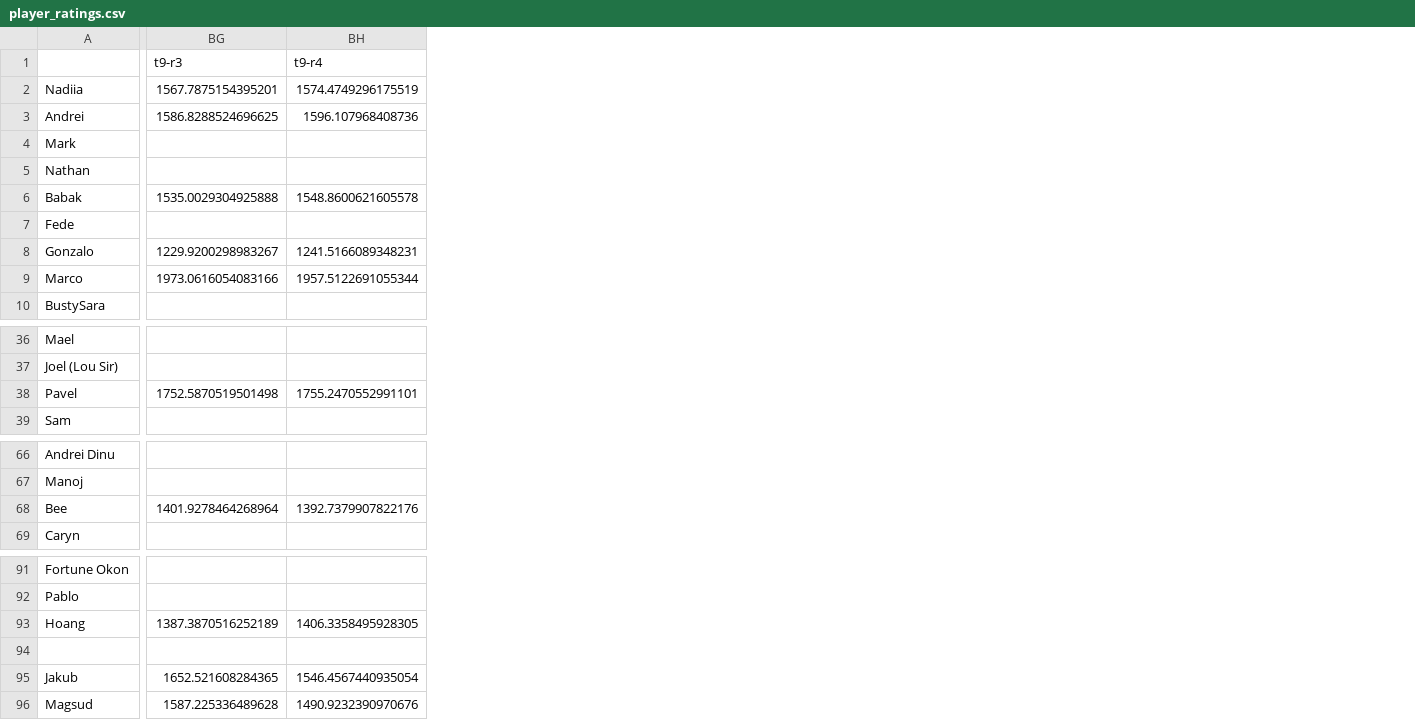
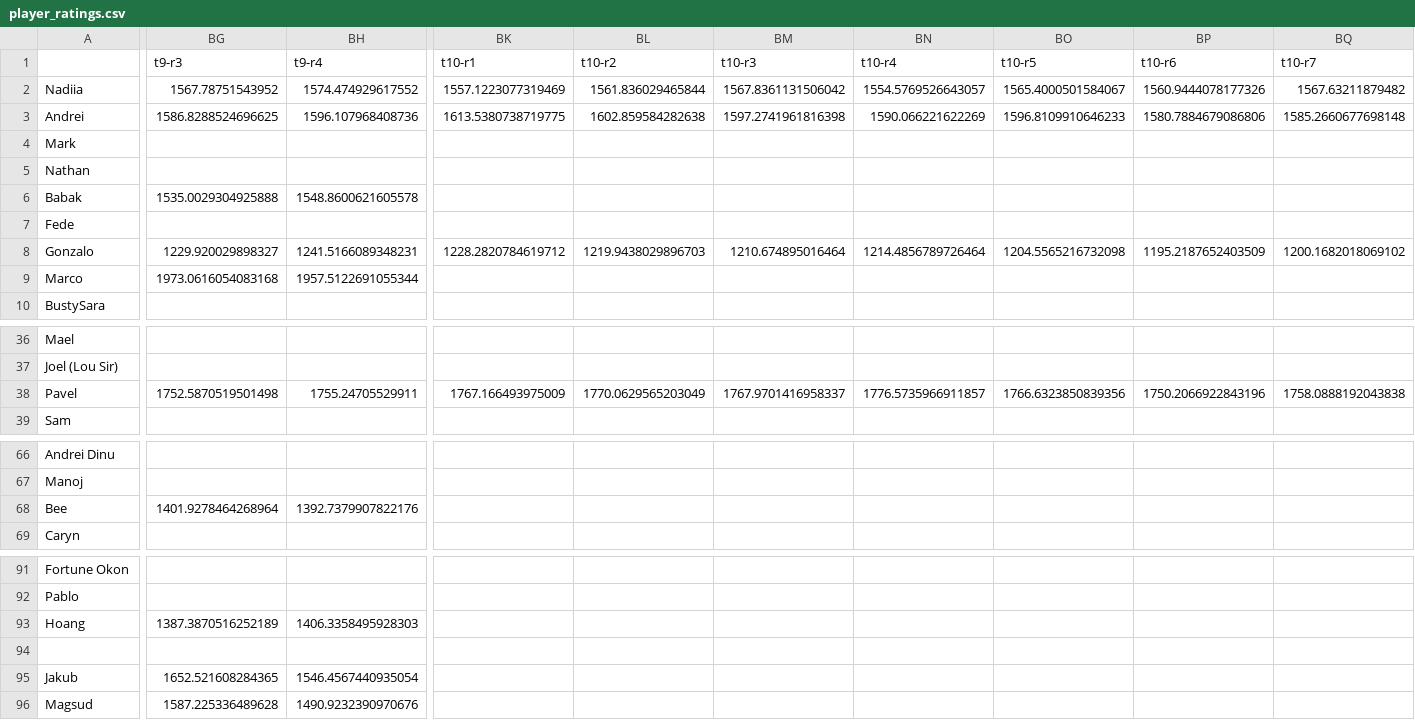
Before and after one commit to andinua/brix_chess_app, a CSV file: player_ratings.csv, drawn as a sheet; only a part is shown, gaps mark what is left out; the diff covers the shown part only; the diff names each change by its address in the sheet, - before the commit and + after, or states it on an @@ line.

```diff
--- a/player_ratings.csv
+++ b/player_ratings.csv
+column BK (t10-r1), rows 2-8: 1557.1223077319469 | 1613.5380738719775 |  |  |  |  | 1228.2820784619712; row 38: 1767.166493975009
+column BL (t10-r2), rows 2-8: 1561.836029465844 | 1602.859584282638 |  |  |  |  | 1219.9438029896703; row 38: 1770.0629565203049
+column BM (t10-r3), rows 2-8: 1567.8361131506042 | 1597.2741961816398 |  |  |  |  | 1210.674895016464; row 38: 1767.9701416958337
+column BN (t10-r4), rows 2-8: 1554.5769526643057 | 1590.066221622269 |  |  |  |  | 1214.4856789726464; row 38: 1776.5735966911857
+column BO (t10-r5), rows 2-8: 1565.4000501584067 | 1596.8109910646233 |  |  |  |  | 1204.5565216732098; row 38: 1766.6323850839356
+column BP (t10-r6), rows 2-8: 1560.9444078177326 | 1580.7884679086806 |  |  |  |  | 1195.2187652403509; row 38: 1750.2066922843196
+column BQ (t10-r7), rows 2-8: 1567.63211879482 | 1585.2660677698148 |  |  |  |  | 1200.1682018069102; row 38: 1758.0888192043838
-BG2 (t9-r3): 1567.7875154395201
+BG2 (t9-r3): 1567.78751543952
-BH2 (t9-r4): 1574.4749296175519
+BH2 (t9-r4): 1574.474929617552
-BG8 (t9-r3): 1229.9200298983267
+BG8 (t9-r3): 1229.920029898327
-BG9 (t9-r3): 1973.0616054083166
+BG9 (t9-r3): 1973.0616054083168
-BH38 (t9-r4): 1755.2470552991101
+BH38 (t9-r4): 1755.24705529911
-BH93 (t9-r4): 1406.3358495928305
+BH93 (t9-r4): 1406.3358495928303
```
Also changed, not shown: 14 added rows and 12 edited cells elsewhere in this file, 3 other files.
